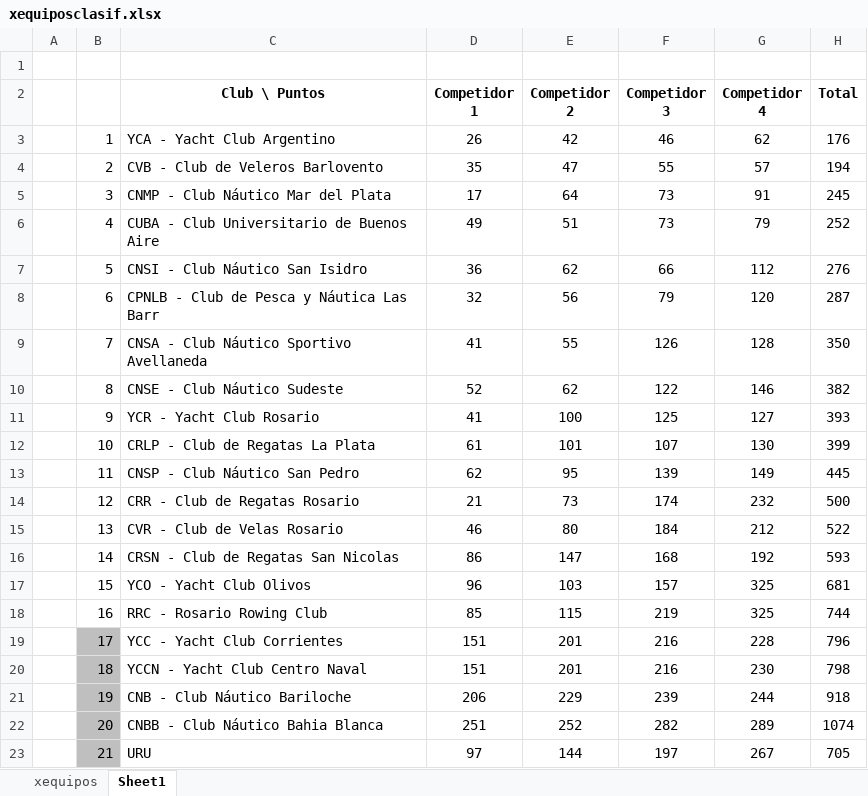
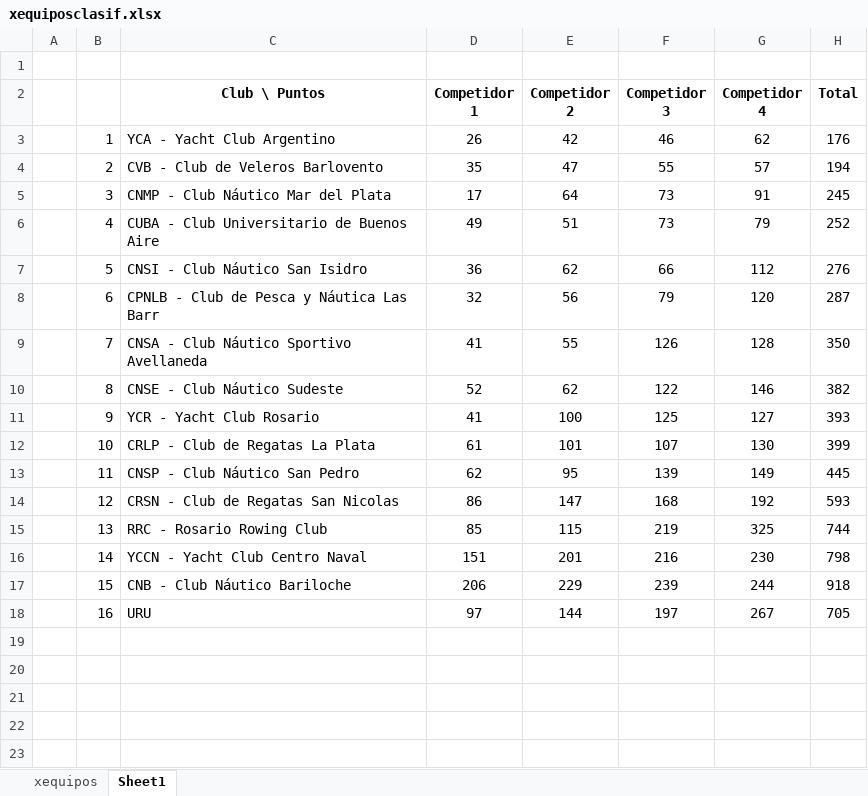
Before and after one commit to nicloshub/ARG_OPT_2022, an Excel workbook: xequiposclasif.xlsx, sheet Sheet1, drawn as a sheet; values as stored, in another font and other column widths than the file's, no borders; removed rows and columns are numbered as before the commit, all else as after; the diff names each change by its address in the sheet, - before the commit and + after, or states it on an @@ line.

```diff
--- a/xequiposclasif.xlsx (sheet Sheet1)
+++ b/xequiposclasif.xlsx (sheet Sheet1)
-row 14:  | 12 | CRR - Club de Regatas Rosario | 21 | 73 | 174 | 232 | 500
-row 15:  | 13 | CVR - Club de Velas Rosario | 46 | 80 | 184 | 212 | 522
-B14: 14
+B14: 12
-row 17:  | 15 | YCO - Yacht Club Olivos | 96 | 103 | 157 | 325 | 681
-B15: 16
+B15: 13
-row 19:  | 17 | YCC - Yacht Club Corrientes | 151 | 201 | 216 | 228 | 796
-B16: 18
+B16: 14
-B16:B17 fill: #BFBFBF
+B16:B17 fill: none
-B17: 19
+B17: 15
-row 22:  | 20 | CNBB - Club Náutico Bahia Blanca | 251 | 252 | 282 | 289 | 1074
-B18: 21
+B18: 16
-B18 fill: #BFBFBF
+B18 fill: none
```
Also changed, not shown: formulas that keep their value, Grilla16.xlsx, 13 other files.
